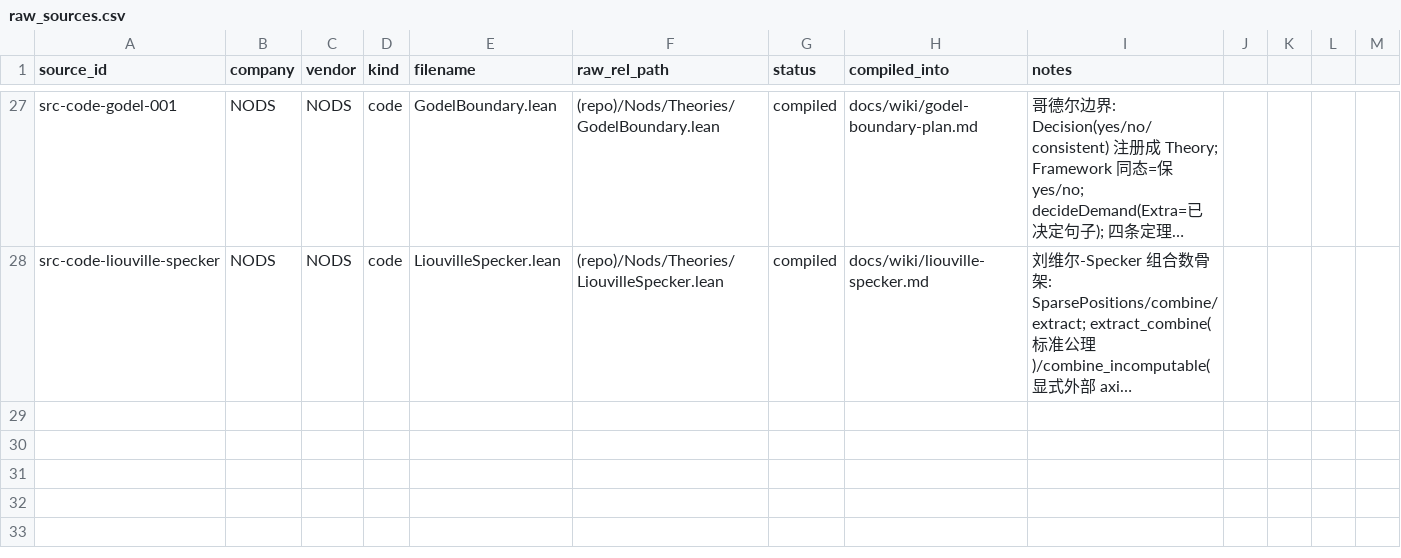
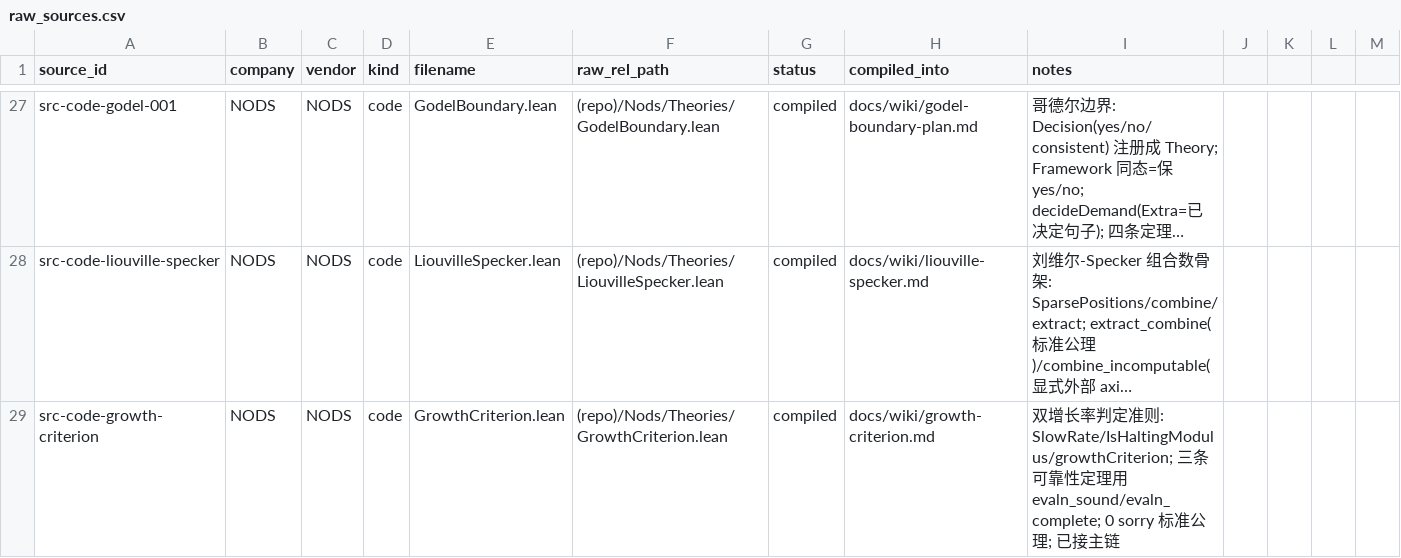
Before and after one commit to logos-42/NODS, a CSV file: manifests/raw_sources.csv, drawn as a sheet; only a part is shown, gaps mark what is left out; long unchanged cells end in …; the diff names each change by its address in the sheet, - before the commit and + after, or states it on an @@ line.

Commit message:
feat(growth-criterion): 双增长率判定准则 —— 用增长速率判停机（编码层完成）
- 哥德尔翻译 Denumerable.ofNat Code c；增长判定 growthCriterion rate c = evaln(rate c)(code c)0 出结果。
- 三条定理 growthCriterion_halts_of_true / true_of_halts / correct：rate 是停机模数 ⟹ 准则精确判定停机（双向）；用 mathlib evaln_sound/evaln_complete/Part.dom_iff_mem。
- 均标准三项公理、0 sorry、无外部假设；SlowRate 可计算慢增长，IsHaltingModulus 外部快增长（不可计算，按 halting_problem 注释引用不写假定理）。
- lake build Nods 全绿 9074 jobs；wiki 三件套绿。

```diff
--- a/manifests/raw_sources.csv
+++ b/manifests/raw_sources.csv
+row 29: src-code-growth-criterion | NODS | NODS | code | GrowthCriterion.lean | (repo)/Nods/Theories/GrowthCriterion.lean | compiled | docs/wiki/growth-criterion.md | 双增长率判定准则: SlowRate/IsHaltingModulus/growthCriterion; 三条可靠性定理用 evaln_sound/evaln_complete; 0 sorry 标准公理; 已接主链
```
Also changed, not shown: 6 other files.
